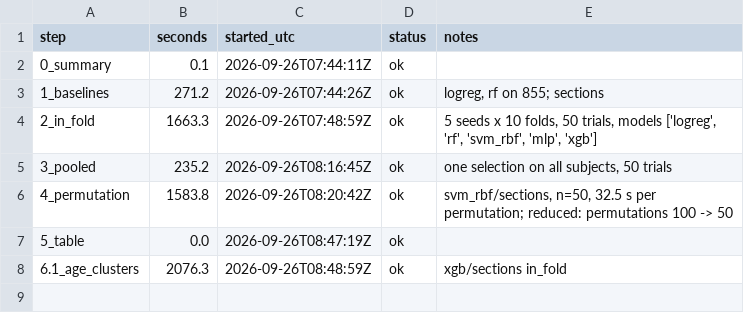
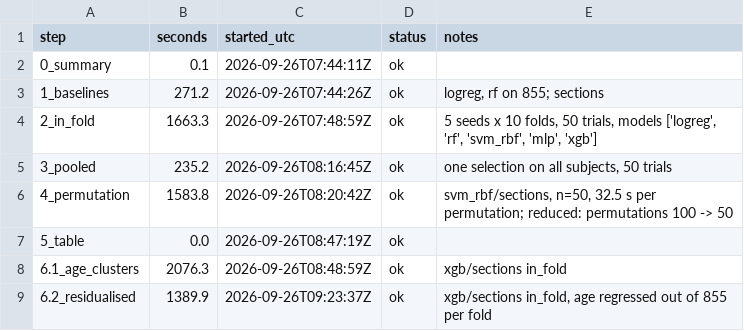
Before and after one commit to FadelJD/eeg-classification-lemon, a CSV file: results/timings.csv, drawn as a sheet.

```diff
--- a/results/timings.csv
+++ b/results/timings.csv
@@ -8 +8,2 @@ step,seconds,started_utc,status,notes
 6.1_age_clusters,2076.3,2026-09-26T08:48:59Z,ok,xgb/sections in_fold
+6.2_residualised,1389.9,2026-09-26T09:23:37Z,ok,"xgb/sections in_fold, age regressed out of 855 per fold"
```
Also changed, not shown: 1 other file.
